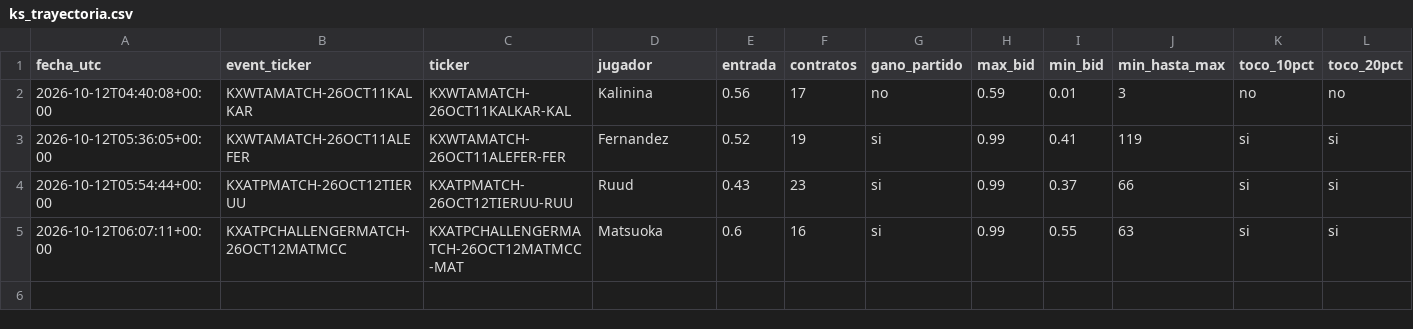
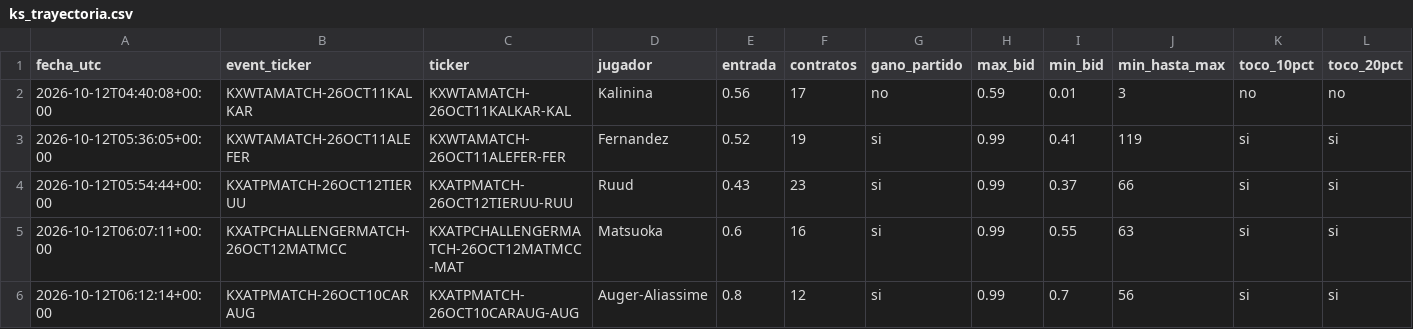
Before and after one commit to dineroforever/tenis-alertas, a CSV file: ks_trayectoria.csv, drawn as a sheet; only a part is shown; rows hold the shown columns only; the diff names each change by its address in the sheet, - before the commit and + after, or states it on an @@ line.

```diff
--- a/ks_trayectoria.csv
+++ b/ks_trayectoria.csv
+row 6: 2026-10-12T06:12:14+00:00 | KXATPMATCH-26OCT10CARAUG | KXATPMATCH-26OCT10CARAUG-AUG | Auger-Aliassime | 0.8 | 12 | si | 0.99 | 0.7 | 56 | si | si
```
Also changed, not shown: ks_entradas.csv, 1 other file.
